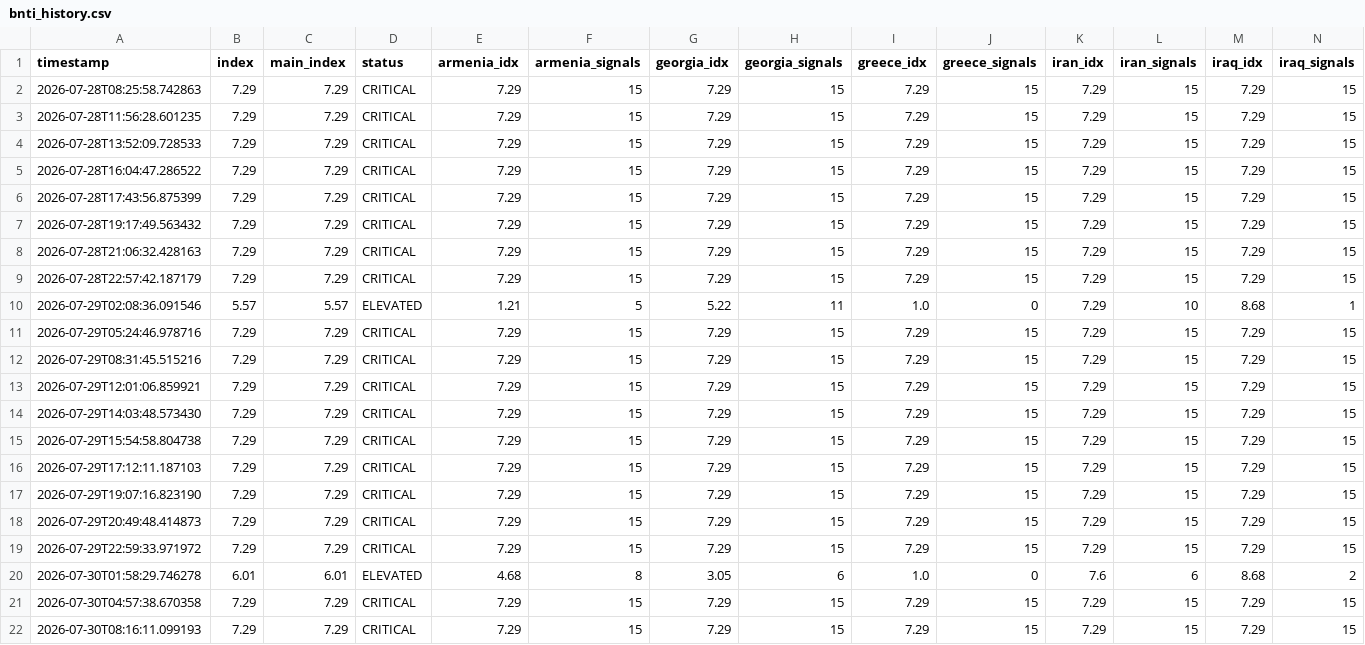
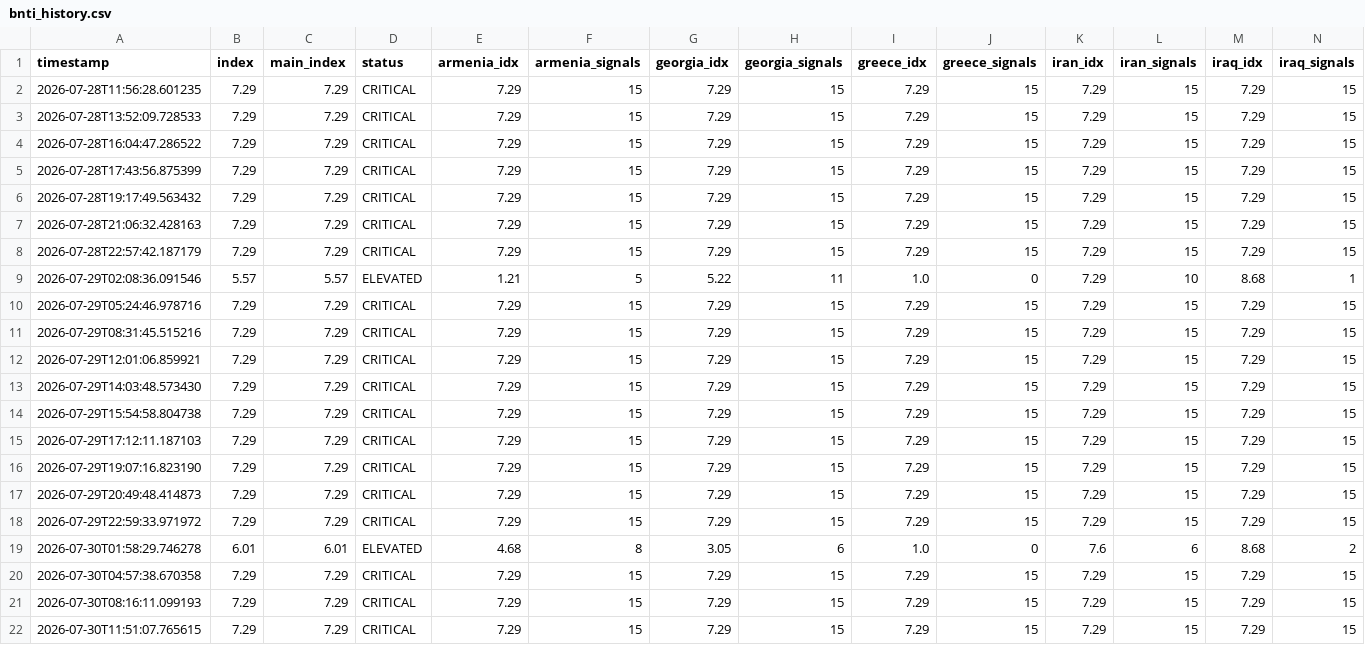
Before and after one commit to SDCofA/border-neighbor-threat-index, a CSV file: bnti_history.csv, drawn as a sheet; only a part is shown; removed rows and columns are numbered as before the commit, all else as after; rows hold the shown columns only; the diff names each change by its address in the sheet, - before the commit and + after, or states it on an @@ line.

```diff
--- a/bnti_history.csv
+++ b/bnti_history.csv
-row 2: 2026-07-28T08:25:58.742863 | 7.29 | 7.29 | CRITICAL | 7.29 | 15 | 7.29 | 15 | 7.29 | 15 | 7.29 | 15 | 7.29 | 15
+row 22: 2026-07-30T11:51:07.765615 | 7.29 | 7.29 | CRITICAL | 7.29 | 15 | 7.29 | 15 | 7.29 | 15 | 7.29 | 15 | 7.29 | 15
```
Also changed, not shown: 2 other files.
